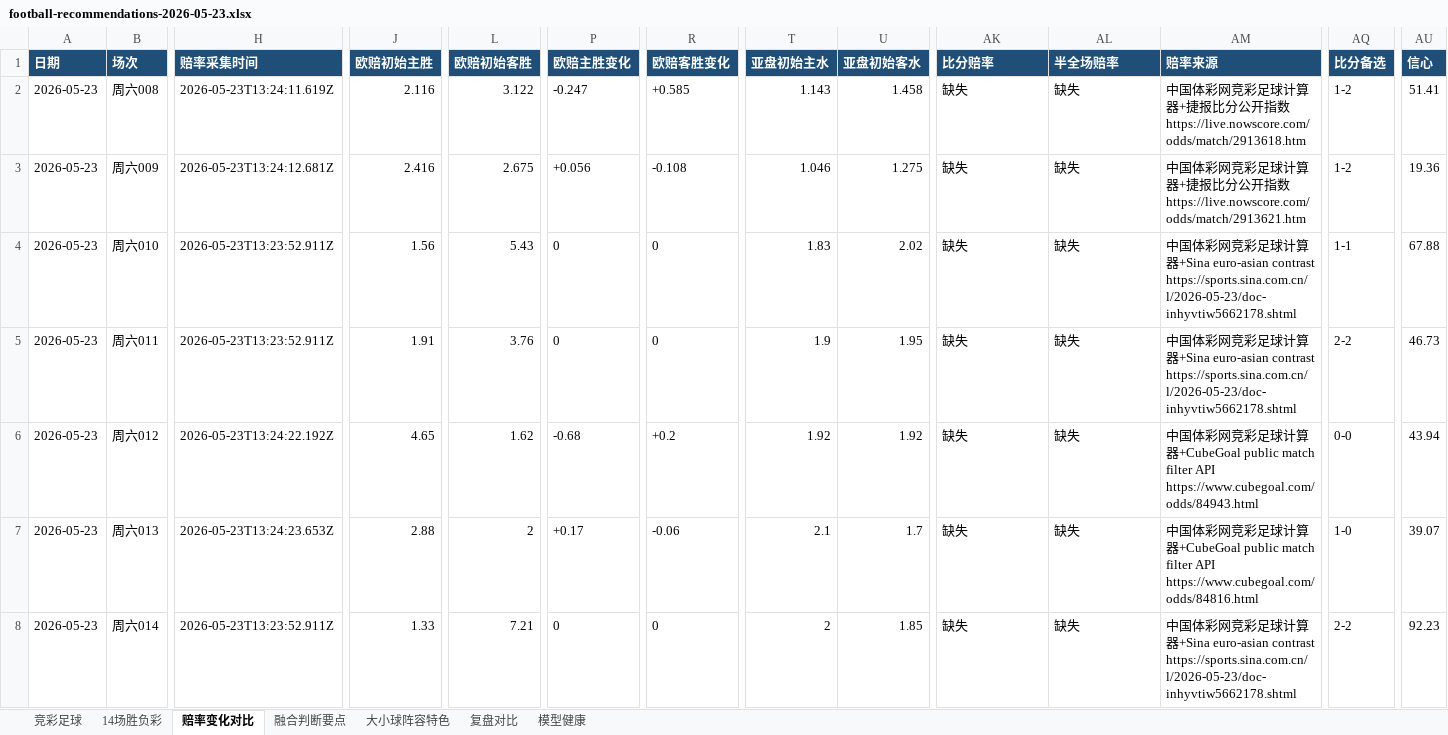
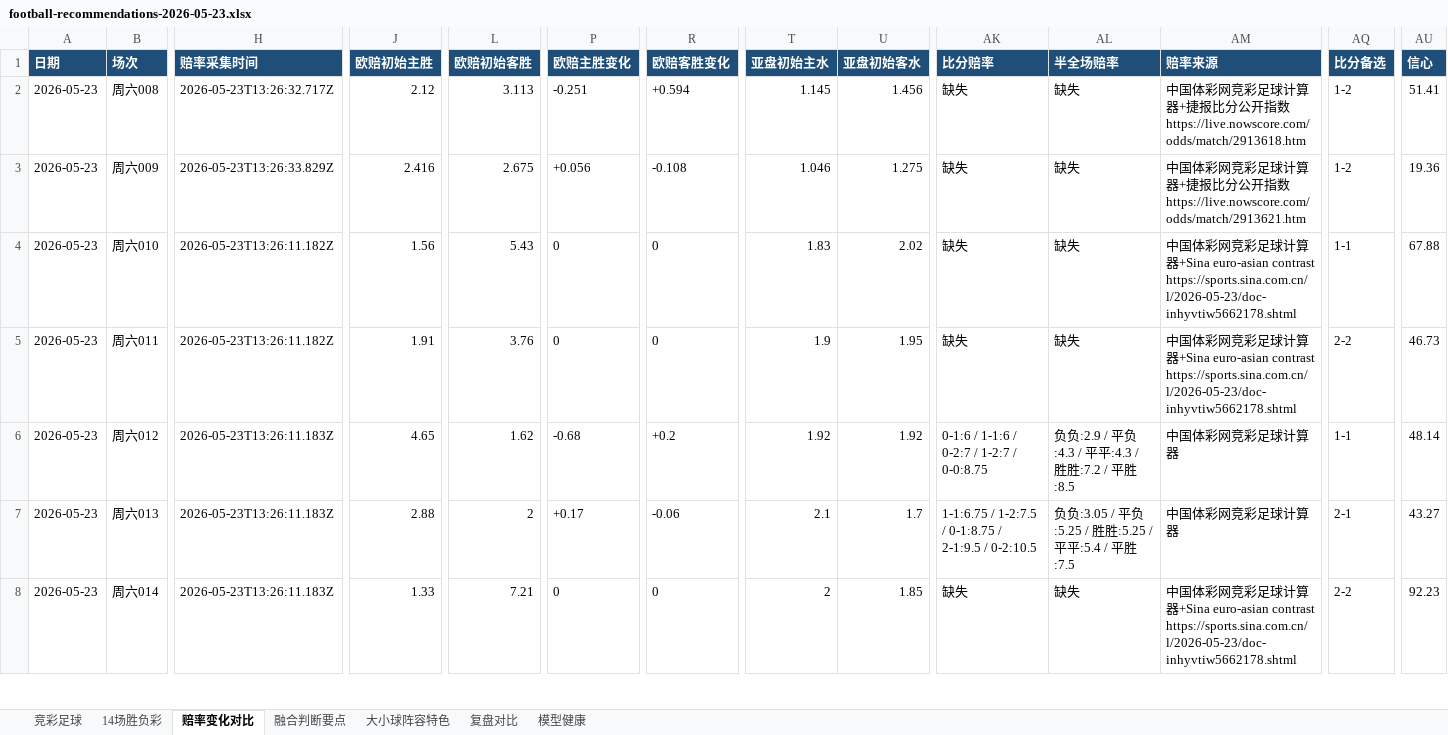
Before and after one commit to prenticeleogomez466-sys/-, an Excel workbook: data/exports/football-recommendations-2026-05-23.xlsx, sheet 赔率变化对比, drawn as a sheet; only a part is shown, gaps mark what is left out; values as stored, in another font and other column widths than the file's, no borders; the diff covers the shown part only; the diff names each change by its address in the sheet, - before the commit and + after, or states it on an @@ line.

```diff
--- a/data/exports/football-recommendations-2026-05-23.xlsx (sheet 赔率变化对比)
+++ b/data/exports/football-recommendations-2026-05-23.xlsx (sheet 赔率变化对比)
-H2 (赔率采集时间): 2026-05-23T13:24:11.619Z
+H2 (赔率采集时间): 2026-05-23T13:26:32.717Z
-J2 (欧赔初始主胜): 2.116
+J2 (欧赔初始主胜): 2.12
-L2 (欧赔初始客胜): 3.122
+L2 (欧赔初始客胜): 3.113
-P2 (欧赔主胜变化): -0.247
+P2 (欧赔主胜变化): -0.251
-R2 (欧赔客胜变化): +0.585
+R2 (欧赔客胜变化): +0.594
-T2 (亚盘初始主水): 1.143
+T2 (亚盘初始主水): 1.145
-U2 (亚盘初始客水): 1.458
+U2 (亚盘初始客水): 1.456
-H3 (赔率采集时间): 2026-05-23T13:24:12.681Z
+H3 (赔率采集时间): 2026-05-23T13:26:33.829Z
-H4:H5 (赔率采集时间): 2026-05-23T13:23:52.911Z
+H4:H5 (赔率采集时间): 2026-05-23T13:26:11.182Z
-H6 (赔率采集时间): 2026-05-23T13:24:22.192Z
+H6 (赔率采集时间): 2026-05-23T13:26:11.183Z
-AK6 (比分赔率): 缺失
+AK6 (比分赔率): 0-1:6 / 1-1:6 / 0-2:7 / 1-2:7 / 0-0:8.75
-AL6 (半全场赔率): 缺失
+AL6 (半全场赔率): 负负:2.9 / 平负:4.3 / 平平:4.3 / 胜胜:7.2 / 平胜:8.5
-AM6 (赔率来源): …算器+CubeGoal public match filter API https://www.cubegoal.com/odds/84943.html
+AM6 (赔率来源): …算器
-AQ6 (比分备选): 0-0
+AQ6 (比分备选): 1-1
-AU6 (信心): 43.94
+AU6 (信心): 48.14
-H7 (赔率采集时间): 2026-05-23T13:24:23.653Z
+H7 (赔率采集时间): 2026-05-23T13:26:11.183Z
-AK7 (比分赔率): 缺失
+AK7 (比分赔率): 1-1:6.75 / 1-2:7.5 / 0-1:8.75 / 2-1:9.5 / 0-2:10.5
-AL7 (半全场赔率): 缺失
+AL7 (半全场赔率): 负负:3.05 / 平负:5.25 / 胜胜:5.25 / 平平:5.4 / 平胜:7.5
-AM7 (赔率来源): …算器+CubeGoal public match filter API https://www.cubegoal.com/odds/84816.html
+AM7 (赔率来源): …算器
-AQ7 (比分备选): 1-0
+AQ7 (比分备选): 2-1
-AU7 (信心): 39.07
+AU7 (信心): 43.27
-H8 (赔率采集时间): 2026-05-23T13:23:52.911Z
+H8 (赔率采集时间): 2026-05-23T13:26:11.183Z
```
Also changed, not shown: 155 edited cells elsewhere in this sheet, sheet 融合判断要点, sheet 竞彩足球, sheet 复盘对比, sheet 14场胜负彩, data/exports/football-recap-master.xlsx, 12 other files.
